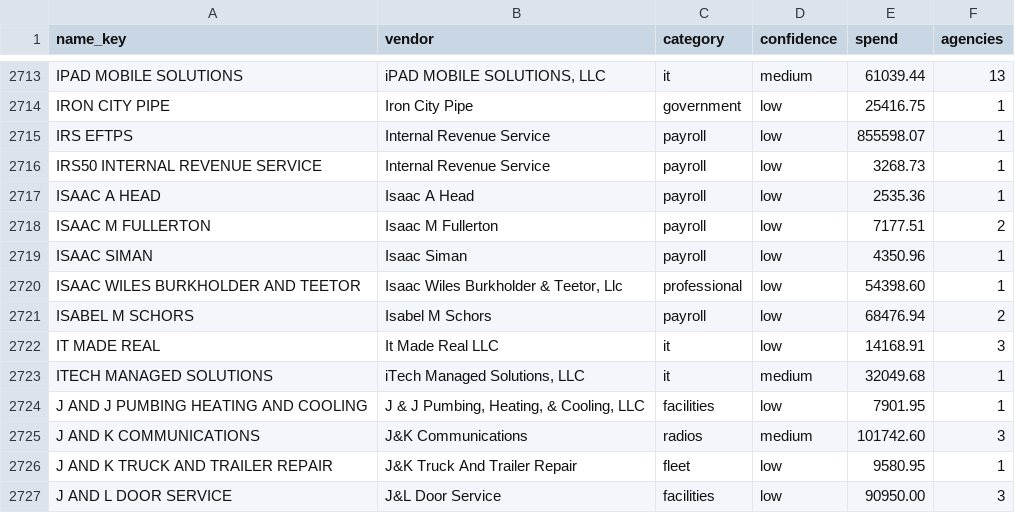
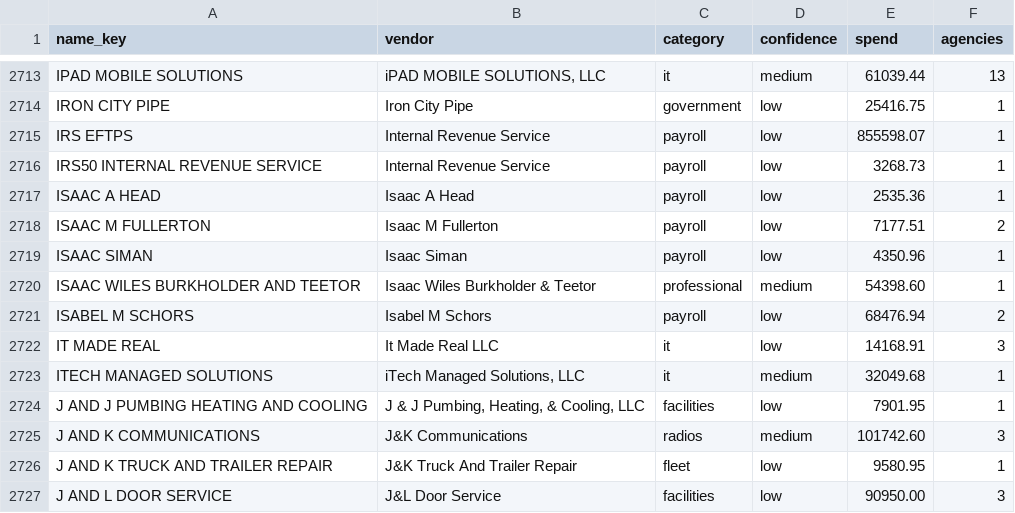
Before and after one commit to pasha594/fire-vendors, a CSV file: config/states/oh/vendor_map_additions.csv, drawn as a sheet; only a part is shown, gaps mark what is left out.

```diff
--- a/config/states/oh/vendor_map_additions.csv
+++ b/config/states/oh/vendor_map_additions.csv
@@ -2719,3 +2719,3 @@ ISAAC M FULLERTON,Isaac M Fullerton,payroll,low,7177.51,2
 ISAAC SIMAN,Isaac Siman,payroll,low,4350.96,1
-ISAAC WILES BURKHOLDER AND TEETOR,"Isaac Wiles Burkholder & Teetor, Llc",professional,low,54398.60,1
+ISAAC WILES BURKHOLDER AND TEETOR,Isaac Wiles Burkholder & Teetor,professional,medium,54398.60,1
 ISABEL M SCHORS,Isabel M Schors,payroll,low,68476.94,2
```
Also changed, not shown: 1 other file.
